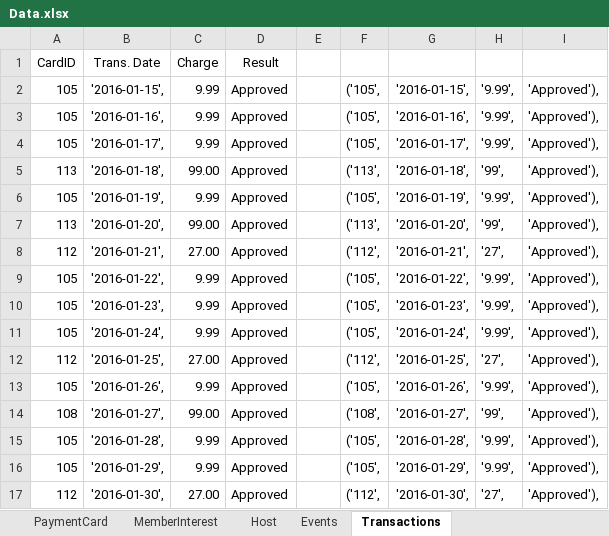
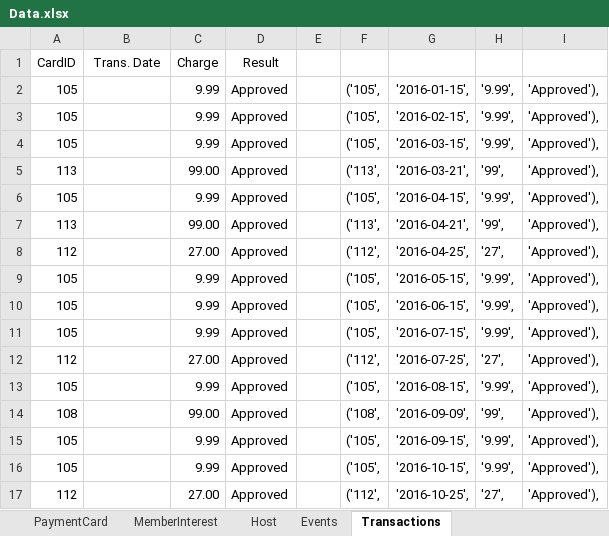
Before and after one commit to sallystang01/DataModel, an Excel workbook: Data.xlsx, sheet Transactions, drawn as a sheet; only a part is shown; values as stored, in another font and other column widths than the file's, no borders; the diff covers the shown part only; the diff names each change by its address in the sheet, - before the commit and + after, or states it on an @@ line.

```diff
--- a/Data.xlsx (sheet Transactions)
+++ b/Data.xlsx (sheet Transactions)
-B2: '2016-01-15',
+B2: (empty)
-B3: '2016-01-16',
+B3: (empty)
-G3: '2016-01-16',
+G3: '2016-02-15',
-B4: '2016-01-17',
+B4: (empty)
-G4: '2016-01-17',
+G4: '2016-03-15',
-B5: '2016-01-18',
+B5: (empty)
-G5: '2016-01-18',
+G5: '2016-03-21',
-B6: '2016-01-19',
+B6: (empty)
-G6: '2016-01-19',
+G6: '2016-04-15',
-B7: '2016-01-20',
+B7: (empty)
-G7: '2016-01-20',
+G7: '2016-04-21',
-B8: '2016-01-21',
+B8: (empty)
-G8: '2016-01-21',
+G8: '2016-04-25',
-B9: '2016-01-22',
+B9: (empty)
-G9: '2016-01-22',
+G9: '2016-05-15',
-B10: '2016-01-23',
+B10: (empty)
-G10: '2016-01-23',
+G10: '2016-06-15',
-B11: '2016-01-24',
+B11: (empty)
-G11: '2016-01-24',
+G11: '2016-07-15',
-B12: '2016-01-25',
+B12: (empty)
-G12: '2016-01-25',
+G12: '2016-07-25',
-B13: '2016-01-26',
+B13: (empty)
-G13: '2016-01-26',
+G13: '2016-08-15',
-B14: '2016-01-27',
+B14: (empty)
-G14: '2016-01-27',
+G14: '2016-09-09',
-B15: '2016-01-28',
+B15: (empty)
-G15: '2016-01-28',
+G15: '2016-09-15',
-B16: '2016-01-29',
+B16: (empty)
-G16: '2016-01-29',
+G16: '2016-10-15',
-B17: '2016-01-30',
+B17: (empty)
-G17: '2016-01-30',
+G17: '2016-10-25',
```
Also changed, not shown: 152 edited cells elsewhere in this sheet, Copy of Members.xlsx, 3 other files.
